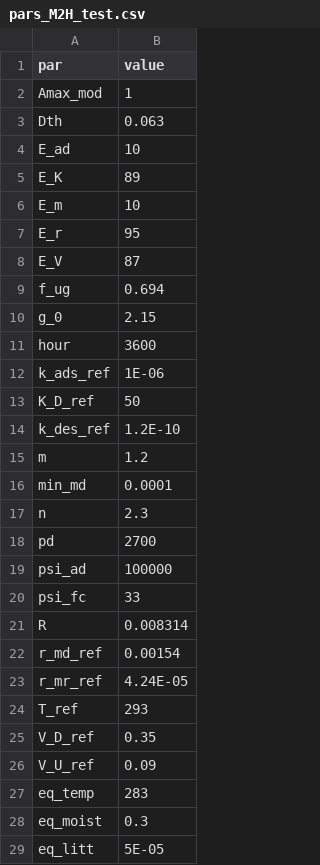
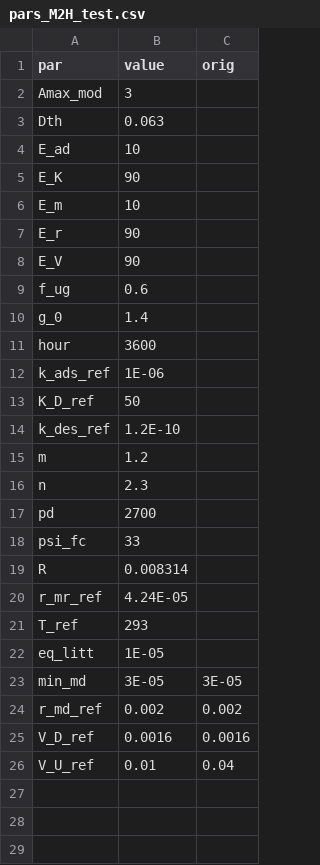
Before and after one commit to femoyano/CMIP-LTBF-2, a CSV file: parsets/pars_M2H_test.csv, drawn as a sheet; removed rows and columns are numbered as before the commit, all else as after; the diff names each change by its address in the sheet, - before the commit and + after, or states it on an @@ line.

```diff
--- a/parsets/pars_M2H_test.csv
+++ b/parsets/pars_M2H_test.csv
+column C (orig), rows 25-26: 0.0016 | 0.04
-B2 (value): 1
+B2 (value): 3
-B5 (value): 89
+B5 (value): 90
-B7 (value): 95
+B7 (value): 90
-B8 (value): 87
+B8 (value): 90
-B9 (value): 0.694
+B9 (value): 0.6
-B10 (value): 2.15
+B10 (value): 1.4
-row 16: min_md | 0.0001
-row 19: psi_ad | 100000
-row 22: r_md_ref | 0.00154
+row 22: eq_litt | 1E-05
+row 23: min_md | 3E-05 | 3E-05
+row 24: r_md_ref | 0.002 | 0.002
-B25 (value): 0.35
+B25 (value): 0.0016
-B26 (value): 0.09
+B26 (value): 0.01
-row 27: eq_temp | 283
-row 28: eq_moist | 0.3
-row 29: eq_litt | 5E-05
```
Also changed, not shown: 7 other files.
